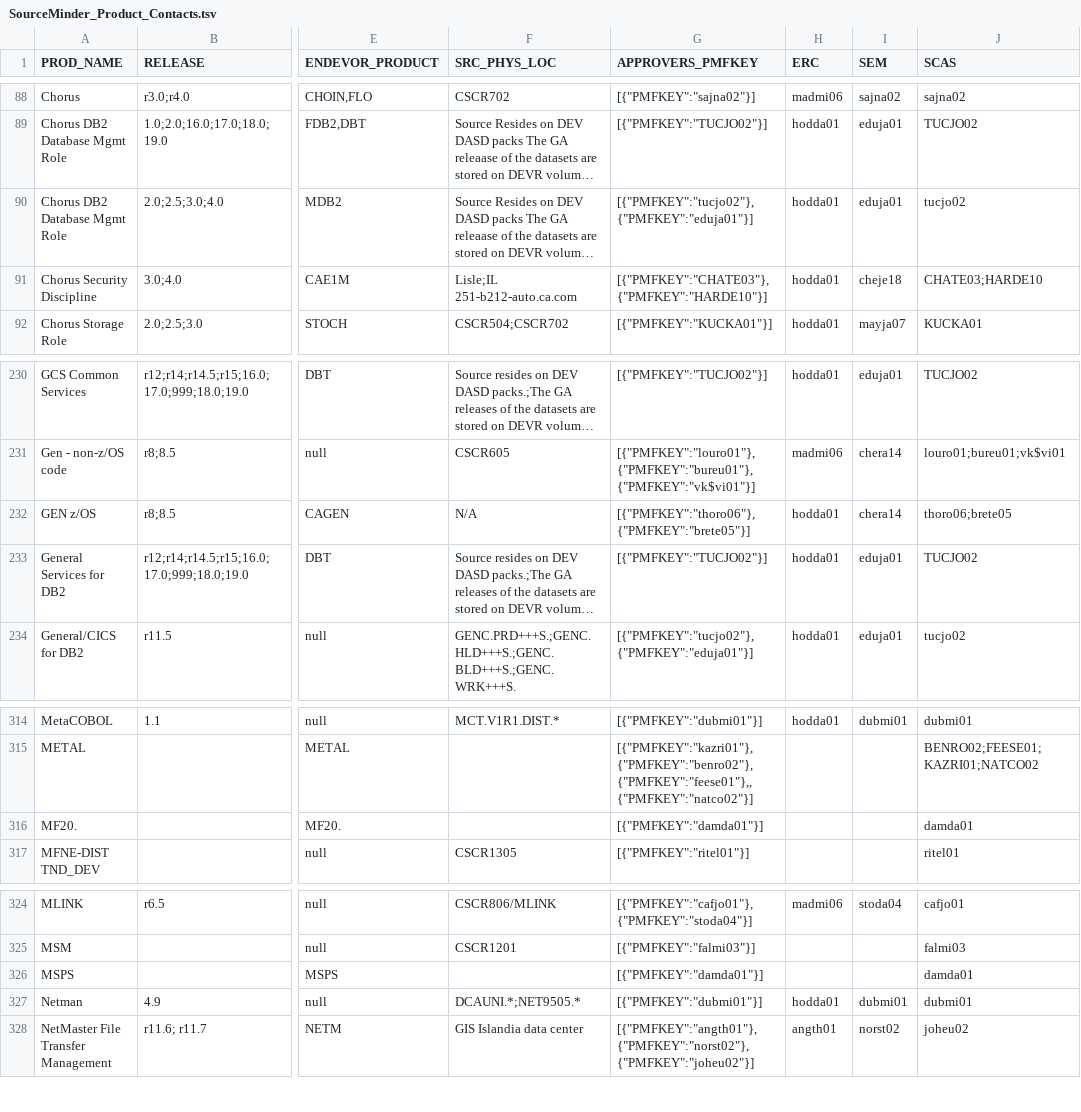
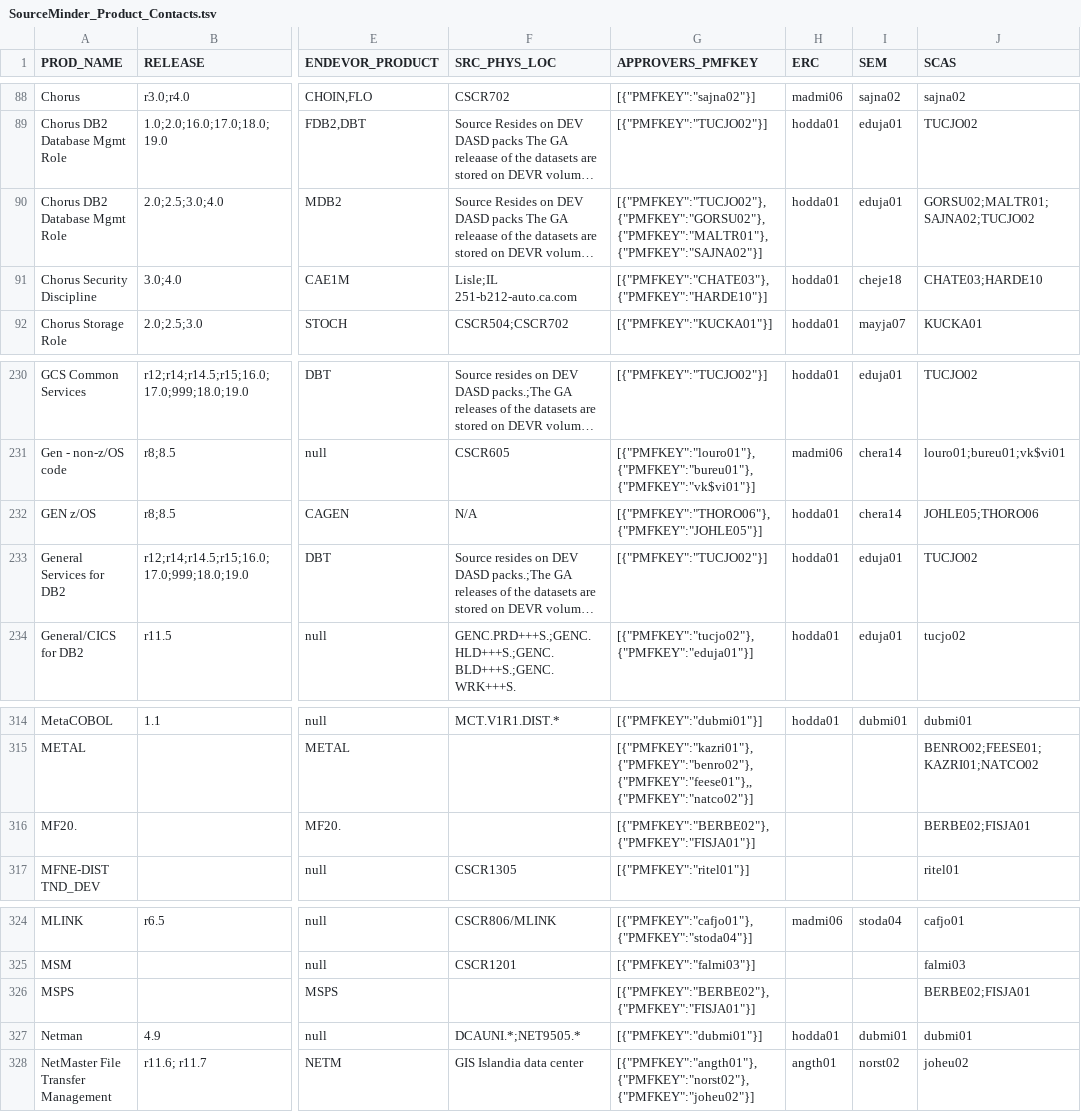
Before and after one commit to morjo02jm/SCM-Attestation-CAEndevor-LDAP, a TSV file: endevorrepldap/SourceMinder_Product_Contacts.tsv, drawn as a sheet; only a part is shown, gaps mark what is left out; long unchanged cells end in …; the diff names each change by its address in the sheet, - before the commit and + after, or states it on an @@ line.

```diff
--- a/endevorrepldap/SourceMinder_Product_Contacts.tsv
+++ b/endevorrepldap/SourceMinder_Product_Contacts.tsv
-G90 (APPROVERS_PMFKEY): [{"PMFKEY":"tucjo02"},{"PMFKEY":"eduja01"}]
+G90 (APPROVERS_PMFKEY): [{"PMFKEY":"TUCJO02"},{"PMFKEY":"GORSU02"},{"PMFKEY":"MALTR01"},{"PMFKEY":"SAJNA02"}]
-J90 (SCAS): tucjo02
+J90 (SCAS): GORSU02;MALTR01;SAJNA02;TUCJO02
-G232 (APPROVERS_PMFKEY): [{"PMFKEY":"thoro06"},{"PMFKEY":"brete05"}]
+G232 (APPROVERS_PMFKEY): [{"PMFKEY":"THORO06"},{"PMFKEY":"JOHLE05"}]
-J232 (SCAS): thoro06;brete05
+J232 (SCAS): JOHLE05;THORO06
-G316 (APPROVERS_PMFKEY): [{"PMFKEY":"damda01"}]
+G316 (APPROVERS_PMFKEY): [{"PMFKEY":"BERBE02"},{"PMFKEY":"FISJA01"}]
-J316 (SCAS): damda01
+J316 (SCAS): BERBE02;FISJA01
-G326 (APPROVERS_PMFKEY): [{"PMFKEY":"damda01"}]
+G326 (APPROVERS_PMFKEY): [{"PMFKEY":"BERBE02"},{"PMFKEY":"FISJA01"}]
-J326 (SCAS): damda01
+J326 (SCAS): BERBE02;FISJA01
```
Also changed, not shown: endevorrepldap/TS01_queries.csv.
